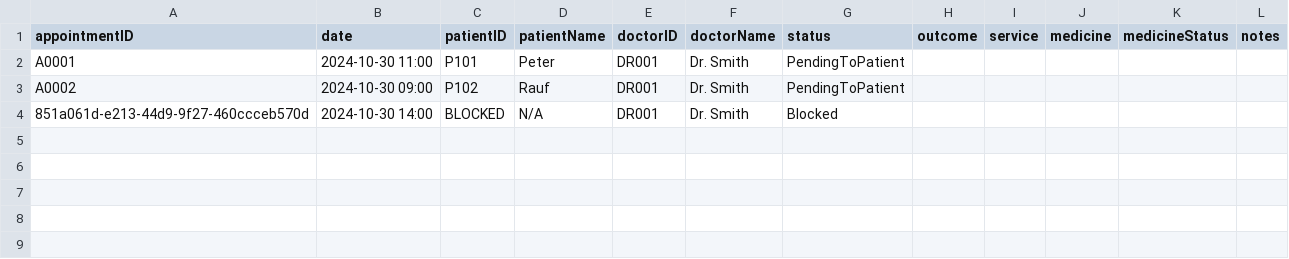
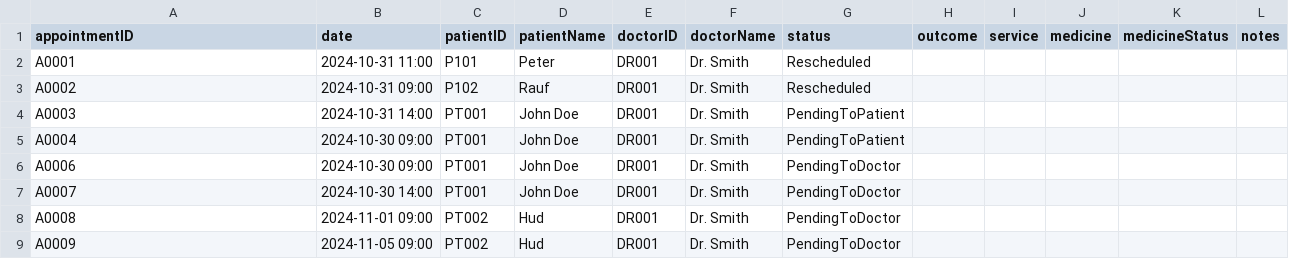
Before and after one commit to WhiteHatHud/SC2002Project, a CSV file: appointments.csv, drawn as a sheet.

Commit message:
Appts-fixed
Doctor UI menu
1. View Schedule ✅
- View Info ✅
- Block Dates ✅
- Create An Appointment ✅
2. Accept/Decline Appointments
3. View Upcoming Appointments ✅
- Rescheduled appointments ✅
- Delete appointments ✅ (maybe cannot delete)
4. View Completed Appointments
- Edit Completed Appointments

Patient UI menu
1. View Doctor Schedule by Doctor ID ✅
2. Create a new Appointment ✅
3. View your own Appointments ✅
4. View Outcome of your completed sessions

```diff
--- a/appointments.csv
+++ b/appointments.csv
@@ -1,4 +1,9 @@
 appointmentID,date,patientID,patientName,doctorID,doctorName,status,outcome,service,medicine,medicineStatus,notes
-A0001,2024-10-30 11:00,P101,Peter,DR001,Dr. Smith,PendingToPatient,,,,,
-A0002,2024-10-30 09:00,P102,Rauf,DR001,Dr. Smith,PendingToPatient,,,,,
-851a061d-e213-44d9-9f27-460ccceb570d,2024-10-30 14:00,BLOCKED,N/A,DR001,Dr. Smith,Blocked,,,,,
+A0001,2024-10-31 11:00,P101,Peter,DR001,Dr. Smith,Rescheduled,,,,,
+A0002,2024-10-31 09:00,P102,Rauf,DR001,Dr. Smith,Rescheduled,,,,,
+A0003,2024-10-31 14:00,PT001,John Doe,DR001,Dr. Smith,PendingToPatient,,,,,
+A0004,2024-10-30 09:00,PT001,John Doe,DR001,Dr. Smith,PendingToPatient,,,,,
+A0006,2024-10-30 09:00,PT001,John Doe,DR001,Dr. Smith,PendingToDoctor,,,,,
+A0007,2024-10-30 14:00,PT001,John Doe,DR001,Dr. Smith,PendingToDoctor,,,,,
+A0008,2024-11-01 09:00,PT002,Hud,DR001,Dr. Smith,PendingToDoctor,,,,,
+A0009,2024-11-05 09:00,PT002,Hud,DR001,Dr. Smith,PendingToDoctor,,,,,
```
Also changed, not shown: 5 other files.
